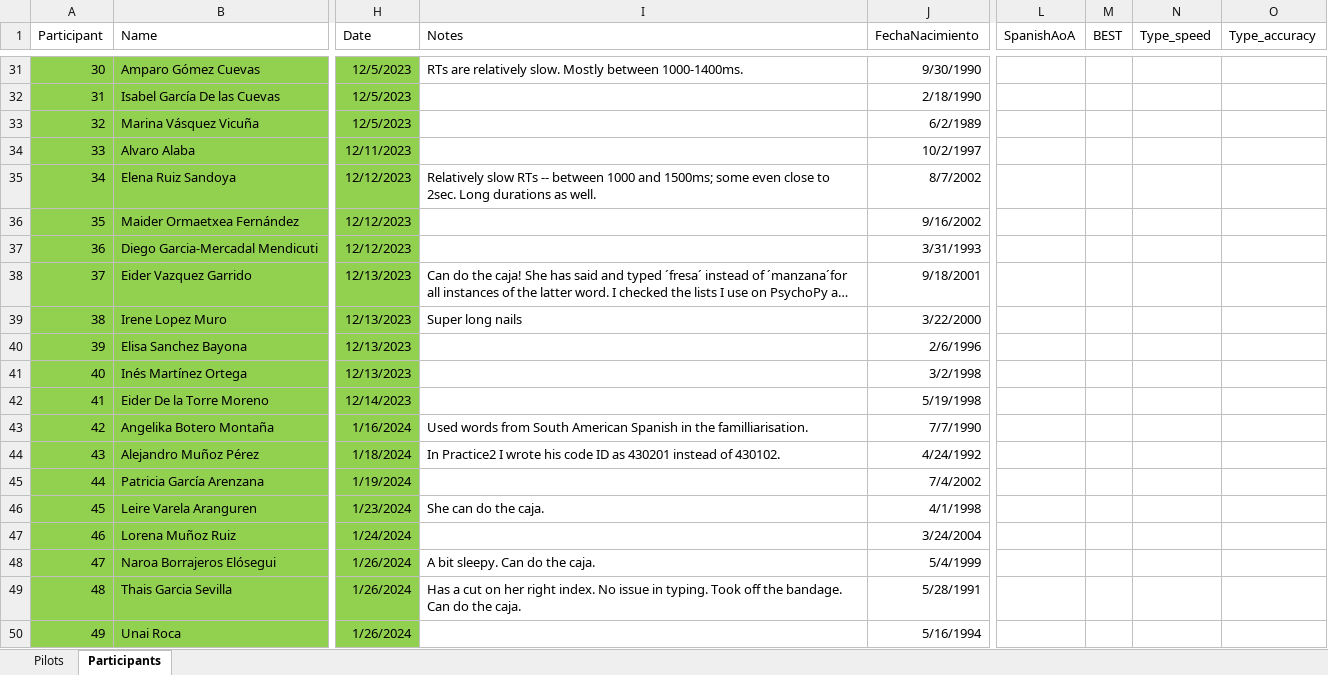
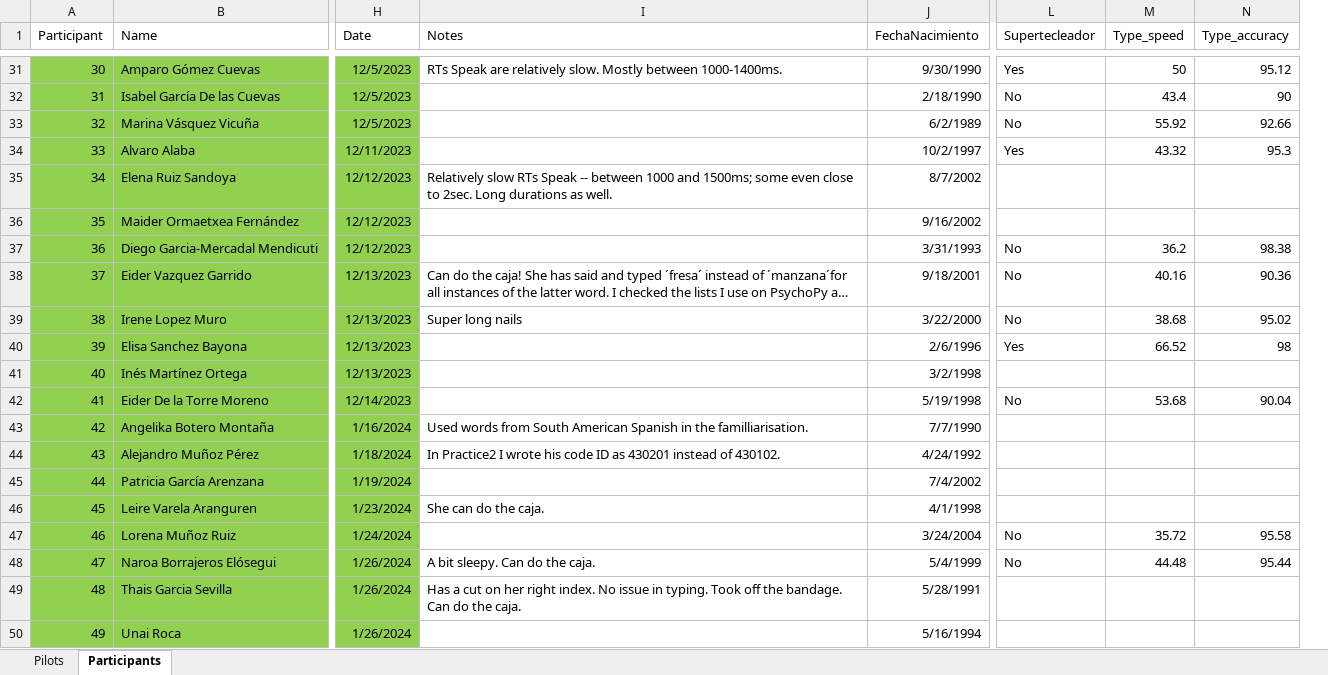
Before and after one commit to kattsar/experiment1, an Excel workbook: Experimental_scripts/Instructions_grids/REPSWITCH_List.xlsx, sheet Participants, drawn as a sheet; only a part is shown, gaps mark what is left out; long unchanged cells end in …; values as stored, in another font and other column widths than the file's, no borders; table styles not drawn; removed rows and columns are numbered as before the commit, all else as after; the diff covers the shown part only; the diff names each change by its address in the sheet, - before the commit and + after, or states it on an @@ line.

Commit message:
Participant List and Methods section updated

```diff
--- a/Experimental_scripts/Instructions_grids/REPSWITCH_List.xlsx (sheet Participants)
+++ b/Experimental_scripts/Instructions_grids/REPSWITCH_List.xlsx (sheet Participants)
-column L (SpanishAoA), empty
-column M (BEST), empty
+column L (Supertecleador), rows 31-48: Yes | No | No | Yes |  |  | No | No | No | Yes |  | No |  |  |  |  | No | No
-I31 (Notes): RTs are relatively…
+I31 (Notes): RTs Speak are relatively…
-M31 (Type_speed): (empty)
+M31 (Type_speed): 50
-N31 (Type_accuracy): (empty)
+N31 (Type_accuracy): 95.12
-M32 (Type_speed): (empty)
+M32 (Type_speed): 43.4
-N32 (Type_accuracy): (empty)
+N32 (Type_accuracy): 90
-M33 (Type_speed): (empty)
+M33 (Type_speed): 55.92
-N33 (Type_accuracy): (empty)
+N33 (Type_accuracy): 92.66
-M34 (Type_speed): (empty)
+M34 (Type_speed): 43.32
-N34 (Type_accuracy): (empty)
+N34 (Type_accuracy): 95.3
-I35 (Notes): …slow RTs -- between…
+I35 (Notes): …slow RTs Speak -- between…
-M37 (Type_speed): (empty)
+M37 (Type_speed): 36.2
-N37 (Type_accuracy): (empty)
+N37 (Type_accuracy): 98.38
-M38 (Type_speed): (empty)
+M38 (Type_speed): 40.16
-N38 (Type_accuracy): (empty)
+N38 (Type_accuracy): 90.36
-M39 (Type_speed): (empty)
+M39 (Type_speed): 38.68
-N39 (Type_accuracy): (empty)
+N39 (Type_accuracy): 95.02
-M40 (Type_speed): (empty)
+M40 (Type_speed): 66.52
-N40 (Type_accuracy): (empty)
+N40 (Type_accuracy): 98
-M42 (Type_speed): (empty)
+M42 (Type_speed): 53.68
-N42 (Type_accuracy): (empty)
+N42 (Type_accuracy): 90.04
-M47 (Type_speed): (empty)
+M47 (Type_speed): 35.72
-N47 (Type_accuracy): (empty)
+N47 (Type_accuracy): 95.58
-M48 (Type_speed): (empty)
+M48 (Type_speed): 44.48
-N48 (Type_accuracy): (empty)
+N48 (Type_accuracy): 95.44
```
Also changed, not shown: 60 edited cells elsewhere in this sheet, 2 other files.
